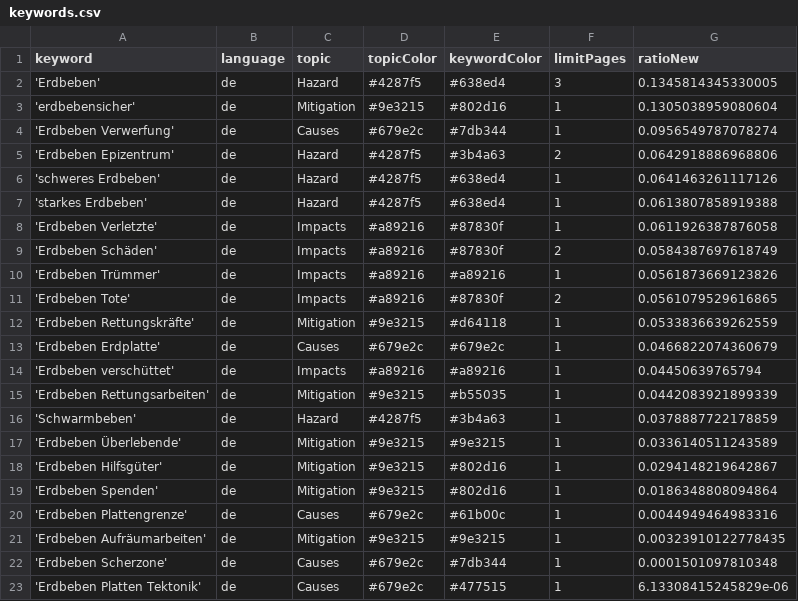
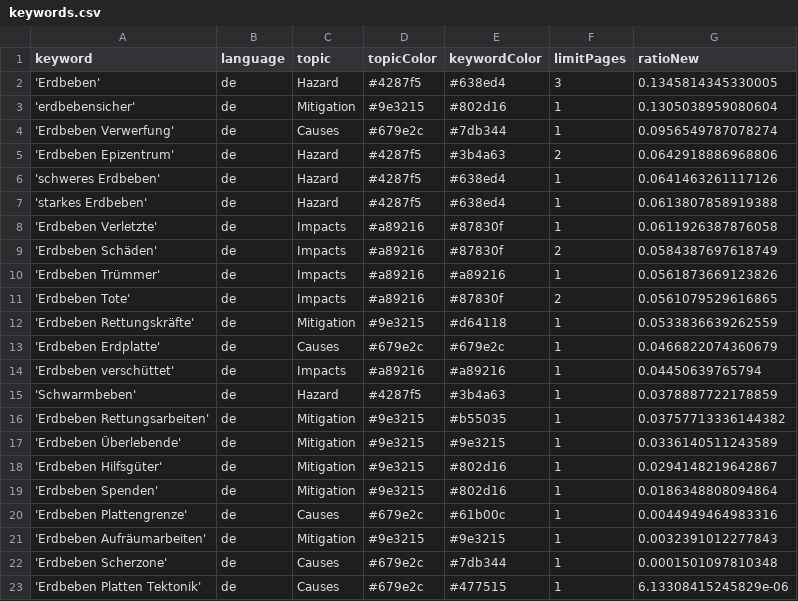
Before and after one commit to marcol95-news/earthquakeiscoming, a CSV file: keywords.csv, drawn as a sheet.

Commit message:
Commit from GitHub Actions (harvest:0.0)

```diff
--- a/keywords.csv
+++ b/keywords.csv
@@ -14,4 +14,4 @@ keyword,language,topic,topicColor,keywordColor,limitPages,ratioNew
 'Erdbeben verschüttet',de,Impacts,#a89216,#a89216,1,0.04450639765794
-'Erdbeben Rettungsarbeiten',de,Mitigation,#9e3215,#b55035,1,0.0442083921899339
 'Schwarmbeben',de,Hazard,#4287f5,#3b4a63,1,0.0378887722178859
+'Erdbeben Rettungsarbeiten',de,Mitigation,#9e3215,#b55035,1,0.03757713336144382
 'Erdbeben Überlebende',de,Mitigation,#9e3215,#9e3215,1,0.0336140511243589
@@ -20,3 +20,3 @@ keyword,language,topic,topicColor,keywordColor,limitPages,ratioNew
 'Erdbeben Plattengrenze',de,Causes,#679e2c,#61b00c,1,0.0044949464983316
-'Erdbeben Aufräumarbeiten',de,Mitigation,#9e3215,#9e3215,1,0.00323910122778435
+'Erdbeben Aufräumarbeiten',de,Mitigation,#9e3215,#9e3215,1,0.0032391012277843
 'Erdbeben Scherzone',de,Causes,#679e2c,#7db344,1,0.0001501097810348
```
